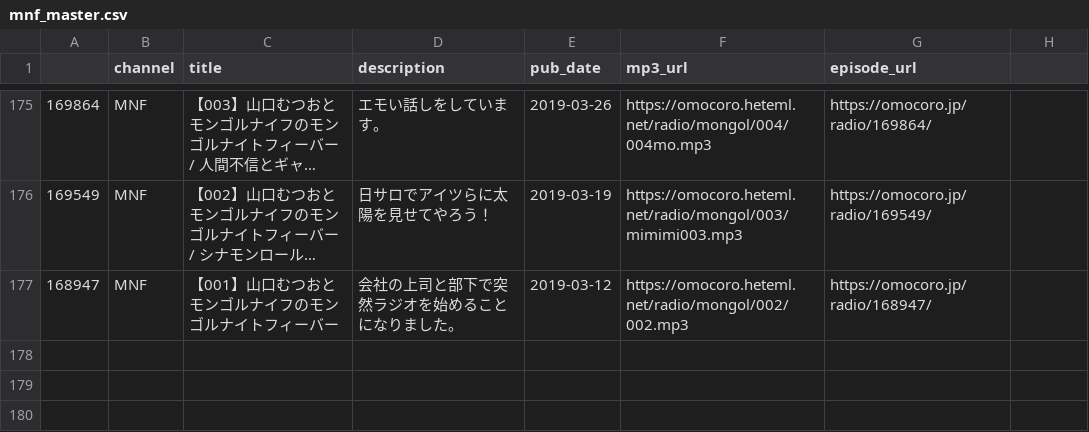
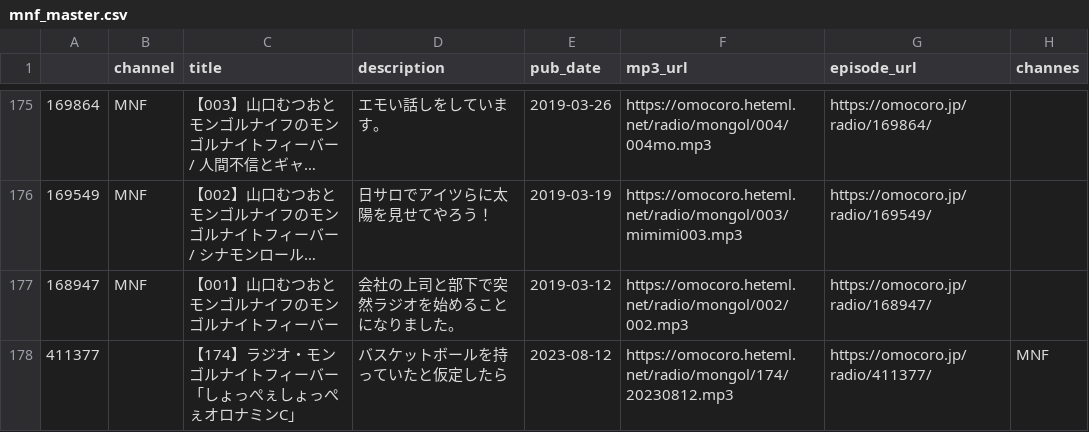
Before and after one commit to tosh1mu/omcr_radio, a CSV file: mnf_master.csv, drawn as a sheet; only a part is shown, gaps mark what is left out; long unchanged cells end in …; the diff names each change by its address in the sheet, - before the commit and + after, or states it on an @@ line.

```diff
--- a/mnf_master.csv
+++ b/mnf_master.csv
-H1: (empty)
+H1: channes
+row 178: 411377 |  | 【174】ラジオ・モンゴルナイトフィーバー 「しょっぺぇしょっぺぇオロナミンC」 | バスケットボールを持っていたと仮定したら | 2023-08-12 | https://omocoro.heteml.net/radio/mongol/174/20230812.mp3 | https://omocoro.jp/radio/411377/ | MNF
```
Also changed, not shown: ariari_master.csv, now_master.csv, 7 other files.
